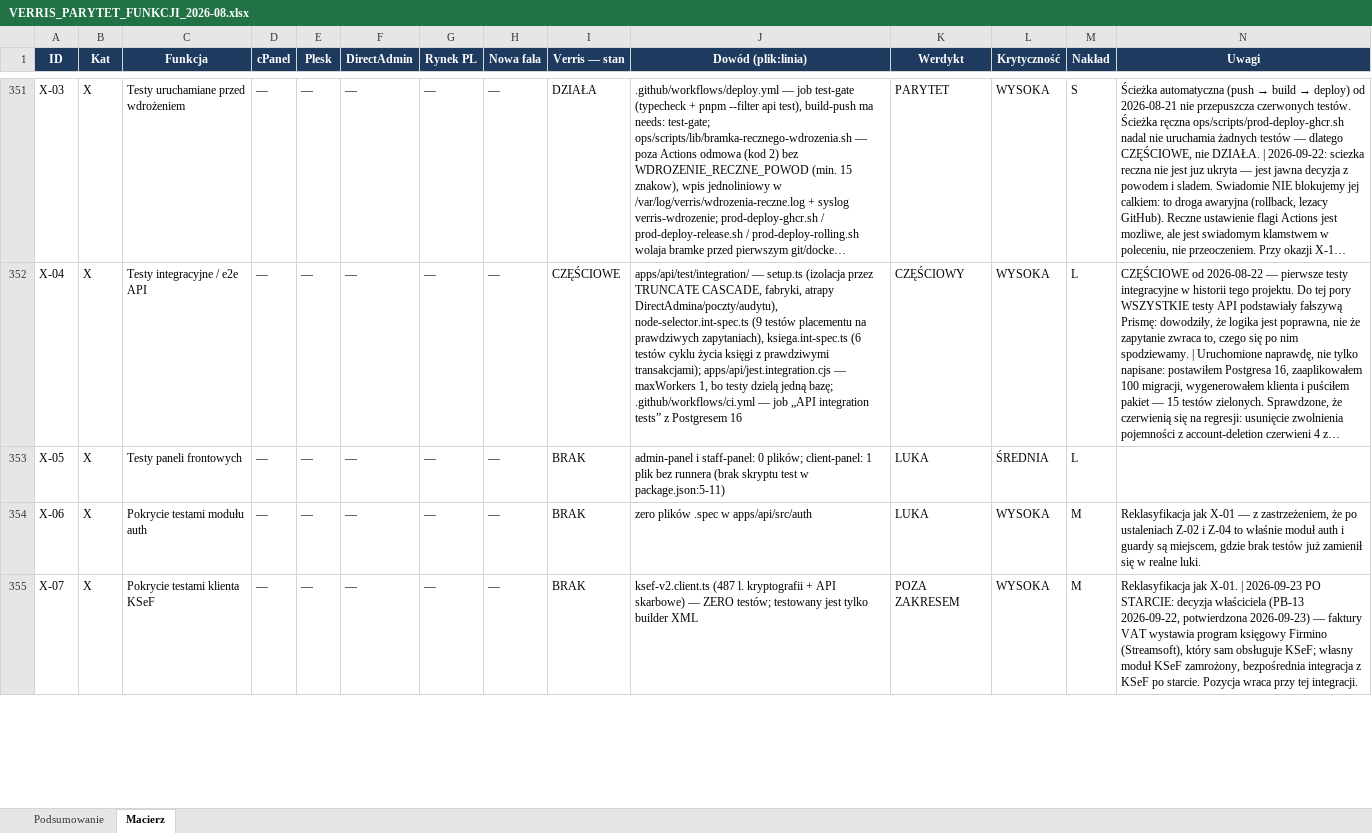
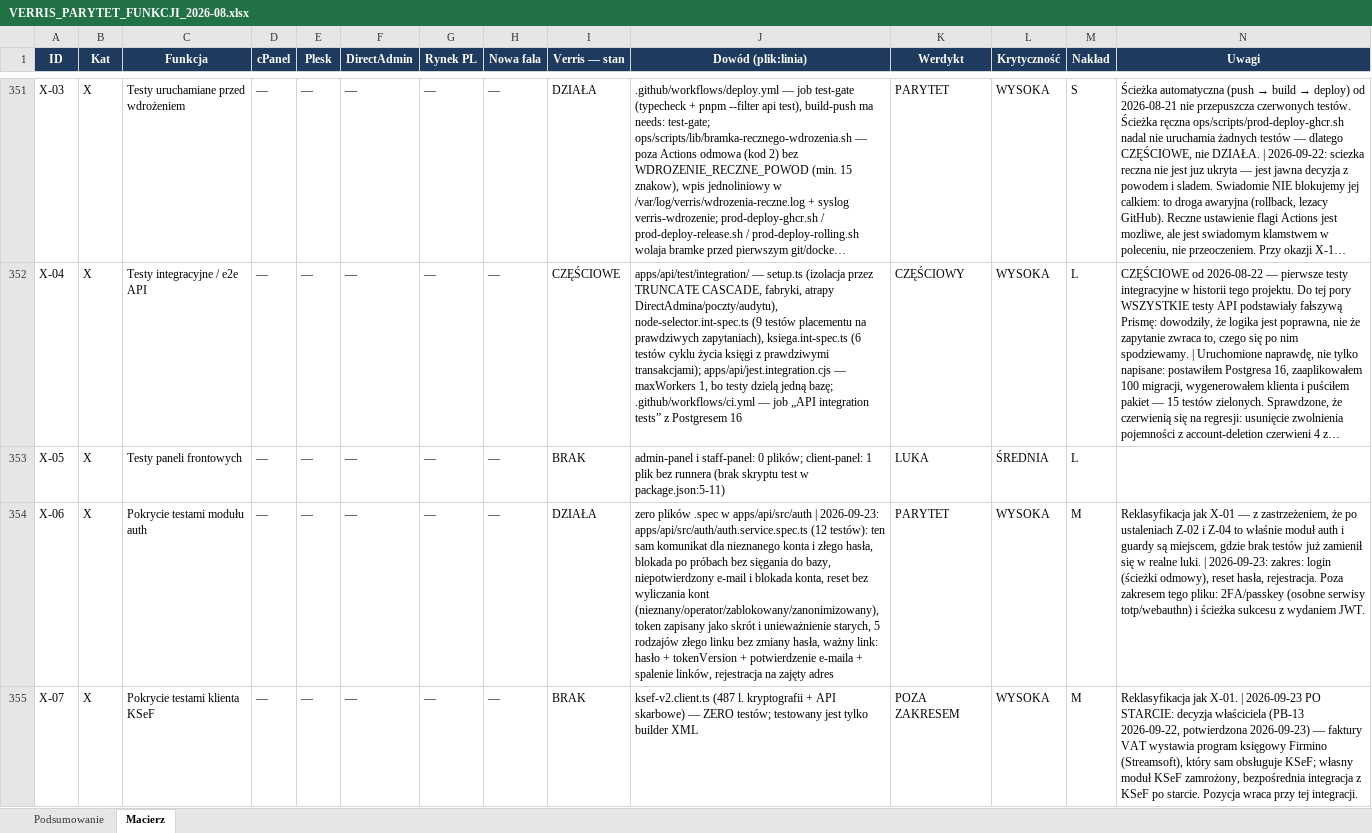
Before and after one commit to dominik-hvln/verris, an Excel workbook: audyt-parytetu-2026-08/VERRIS_PARYTET_FUNKCJI_2026-08.xlsx, sheet Macierz, drawn as a sheet; only a part is shown, gaps mark what is left out; long unchanged cells end in …; values as stored, in another font and other column widths than the file's, no borders; conditional formats not drawn; the diff covers the shown part only; the diff names each change by its address in the sheet, - before the commit and + after, or states it on an @@ line.

```diff
--- a/audyt-parytetu-2026-08/VERRIS_PARYTET_FUNKCJI_2026-08.xlsx (sheet Macierz)
+++ b/audyt-parytetu-2026-08/VERRIS_PARYTET_FUNKCJI_2026-08.xlsx (sheet Macierz)
-I354 (Verris — stan): BRAK
+I354 (Verris — stan): DZIAŁA
-J354 (Dowód (plik:linia)): …w apps/api/src/auth
+J354 (Dowód (plik:linia)): …w apps/api/src/auth | 2026-09-23: apps/api/src/auth/auth.service.spec.ts (12 testów): ten sam komunikat dla nieznanego konta i złego hasła, blokada po próbach bez sięgania do bazy, niepotwierdzony e-mail i blokada konta, reset bez wyliczania kont (nieznany/operator/zablokowany/zanonimizowany), token zapisany jako skrót i unieważnienie starych, 5 rodzajów złego linku bez zmiany hasła, ważny link: hasło + tokenVersion + potwierdzenie e-maila + spalenie linków, rejestracja na zajęty adres
-K354 (Werdykt): LUKA
+K354 (Werdykt): PARYTET
-N354 (Uwagi): …realne luki.
+N354 (Uwagi): …realne luki. | 2026-09-23: zakres: login (ścieżki odmowy), reset hasła, rejestracja. Poza zakresem tego pliku: 2FA/passkey (osobne serwisy totp/webauthn) i ścieżka sukcesu z wydaniem JWT.
```
Also changed, not shown: 7 edited cells elsewhere in this sheet, plan-startowy-2026-08/VERRIS_BACKLOG_STARTOWY.xlsx, 3 other files.
